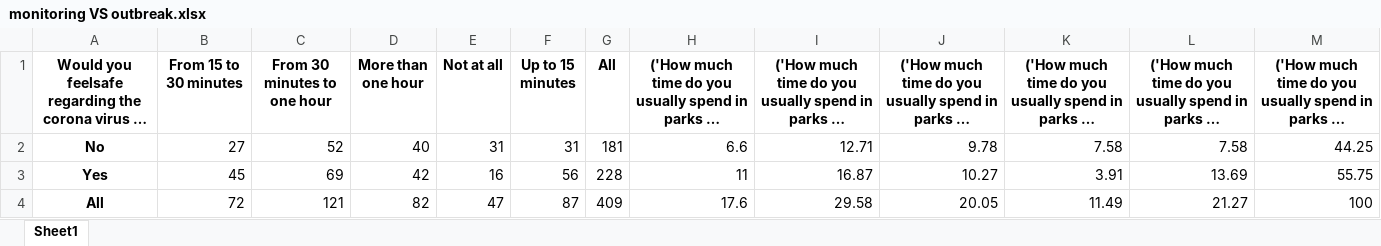
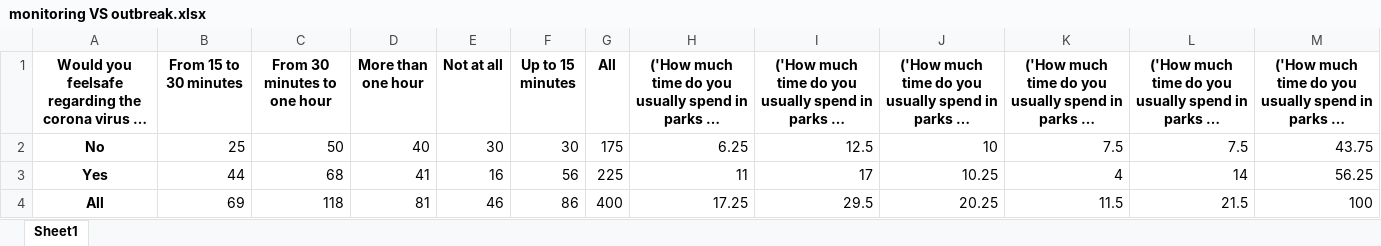
Before and after one commit to lilimatic/greenspace, an Excel workbook: tables/crosstab/crosstab_safety_time/monitoring VS outbreak.xlsx, sheet Sheet1, drawn as a sheet; long unchanged cells end in …; values as stored, in another font and other column widths than the file's, no borders; the diff names each change by its address in the sheet, - before the commit and + after, or states it on an @@ line.

```diff
--- a/tables/crosstab/crosstab_safety_time/monitoring VS outbreak.xlsx (sheet Sheet1)
+++ b/tables/crosstab/crosstab_safety_time/monitoring VS outbreak.xlsx (sheet Sheet1)
-B2 (From 15 to 30 minutes): 27
+B2 (From 15 to 30 minutes): 25
-C2 (From 30 minutes to one hour): 52
+C2 (From 30 minutes to one hour): 50
-E2 (Not at all): 31
+E2 (Not at all): 30
-F2 (Up to 15 minutes): 31
+F2 (Up to 15 minutes): 30
-G2 (All): 181
+G2 (All): 175
-H2: 6.6
+H2: 6.25
-I2: 12.71
+I2: 12.5
-J2: 9.78
+J2: 10
-K2: 7.58
+K2: 7.5
-L2: 7.58
+L2: 7.5
-M2: 44.25
+M2: 43.75
-B3 (From 15 to 30 minutes): 45
+B3 (From 15 to 30 minutes): 44
-C3 (From 30 minutes to one hour): 69
+C3 (From 30 minutes to one hour): 68
-D3 (More than one hour): 42
+D3 (More than one hour): 41
-G3 (All): 228
+G3 (All): 225
-I3: 16.87
+I3: 17
-J3: 10.27
+J3: 10.25
-K3: 3.91
+K3: 4
-L3: 13.69
+L3: 14
-M3: 55.75
+M3: 56.25
-B4 (From 15 to 30 minutes): 72
+B4 (From 15 to 30 minutes): 69
-C4 (From 30 minutes to one hour): 121
+C4 (From 30 minutes to one hour): 118
-D4 (More than one hour): 82
+D4 (More than one hour): 81
-E4 (Not at all): 47
+E4 (Not at all): 46
-F4 (Up to 15 minutes): 87
+F4 (Up to 15 minutes): 86
-G4 (All): 409
+G4 (All): 400
-H4: 17.6
+H4: 17.25
-I4: 29.58
+I4: 29.5
-J4: 20.05
+J4: 20.25
-K4: 11.49
+K4: 11.5
-L4: 21.27
+L4: 21.5
```
Also changed, not shown: tables/crosstab/crosstab_app_time/revealed, VS frequently.xlsx, tables/crosstab/crosstab_app_time/revealed, VS visited.xlsx, 42 other files.
